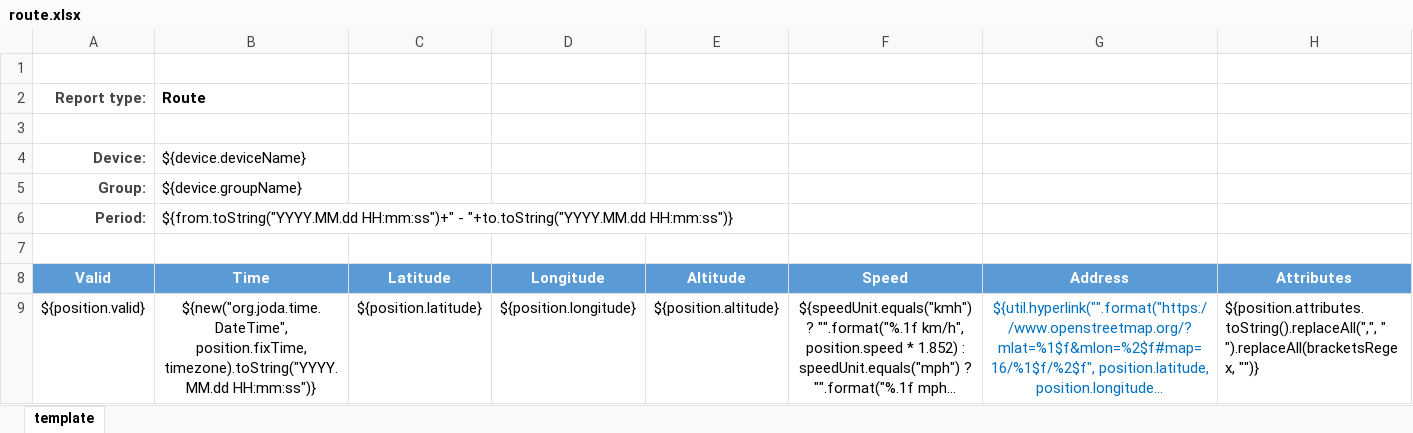
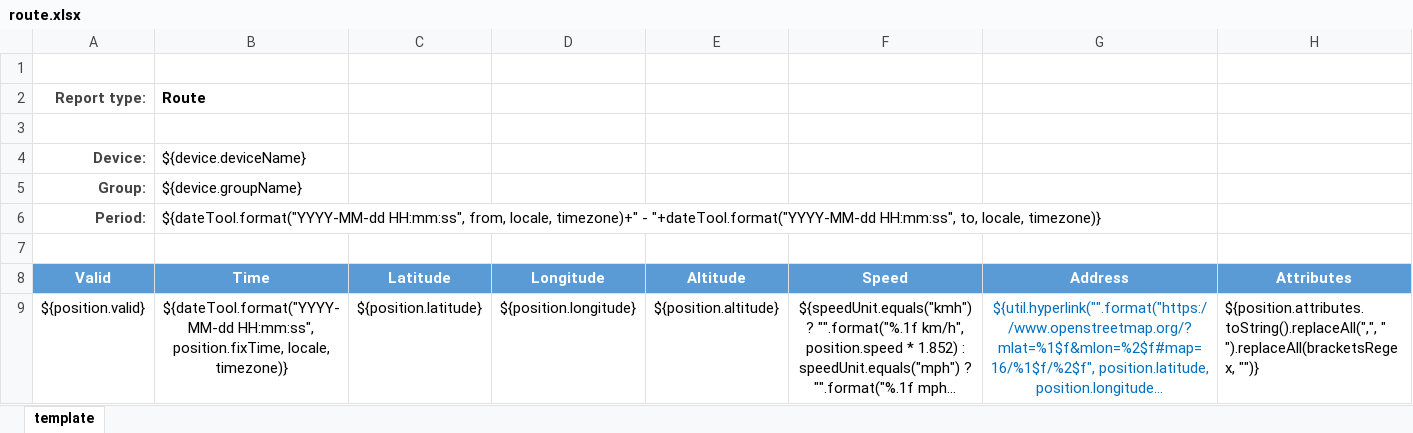
Before and after one commit to traccar/traccar, an Excel workbook: templates/export/route.xlsx, sheet template, drawn as a sheet; long unchanged cells end in …; values as stored, in another font and other column widths than the file's, no borders; charts and pictures not drawn; the diff names each change by its address in the sheet, - before the commit and + after, or states it on an @@ line.

```diff
--- a/templates/export/route.xlsx (sheet template)
+++ b/templates/export/route.xlsx (sheet template)
-B6 (Route): ${from.toString("YYYY.MM.dd HH:mm:ss")+" - "+to.toString("YYYY.MM.dd HH:mm:ss")}
+B6 (Route): ${dateTool.format("YYYY-MM-dd HH:mm:ss", from, locale, timezone)+" - "+dateTool.format("YYYY-MM-dd HH:mm:ss", to, locale, timezone)}
-B9 (Route): ${new("org.joda.time.DateTime", position.fixTime, timezone).toString("YYYY.MM.dd HH:mm:ss")}
+B9 (Route): ${dateTool.format("YYYY-MM-dd HH:mm:ss", position.fixTime, locale, timezone)}
```
Also changed, not shown: templates/export/events.xlsx, templates/export/summary.xlsx, 7 other files.
